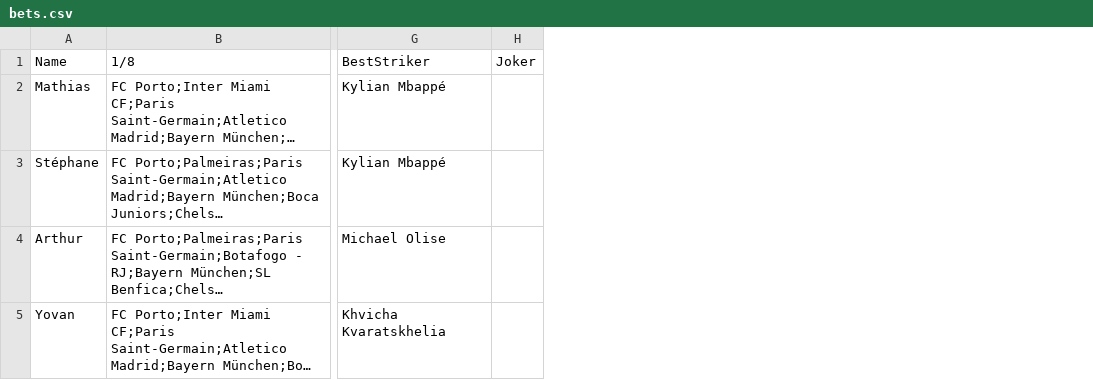
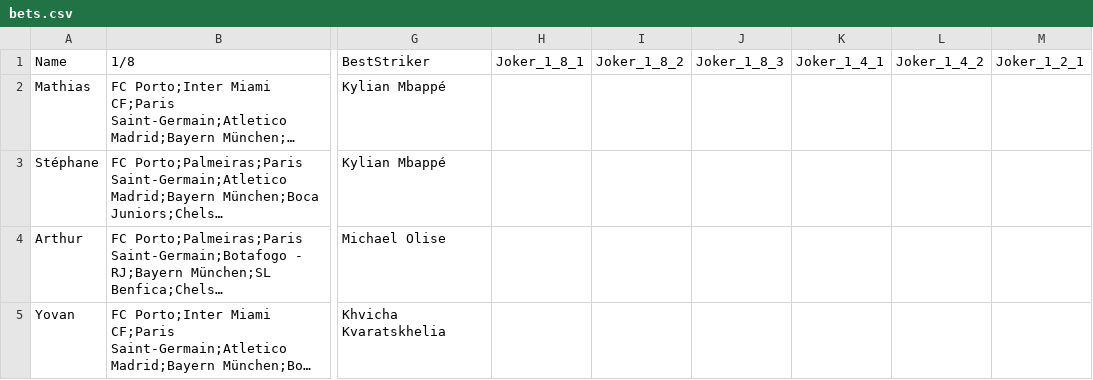
Before and after one commit to Mathias-rnd/club-world-cup-app, a CSV file: bets.csv, drawn as a sheet; only a part is shown, gaps mark what is left out; long unchanged cells end in …; removed rows and columns are numbered as before the commit, all else as after; the diff names each change by its address in the sheet, - before the commit and + after, or states it on an @@ line.

Commit message:
joker system

```diff
--- a/bets.csv
+++ b/bets.csv
-column H, row 1: Joker
+column H, row 1: Joker_1_8_1
+column I, row 1: Joker_1_8_2
+column J, row 1: Joker_1_8_3
+column K, row 1: Joker_1_4_1
+column L, row 1: Joker_1_4_2
+column M, row 1: Joker_1_2_1
```
Also changed, not shown: 5 other files.
